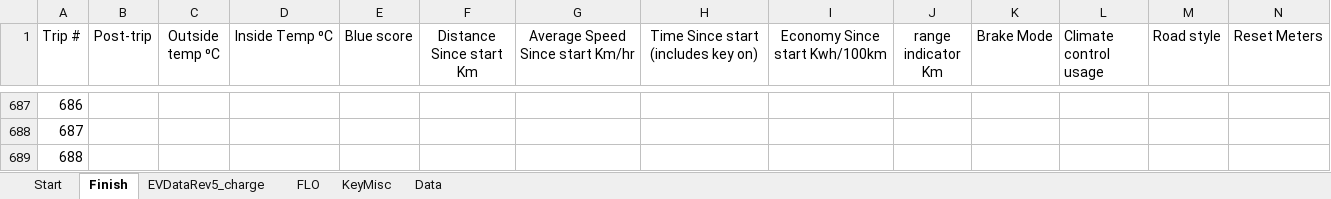
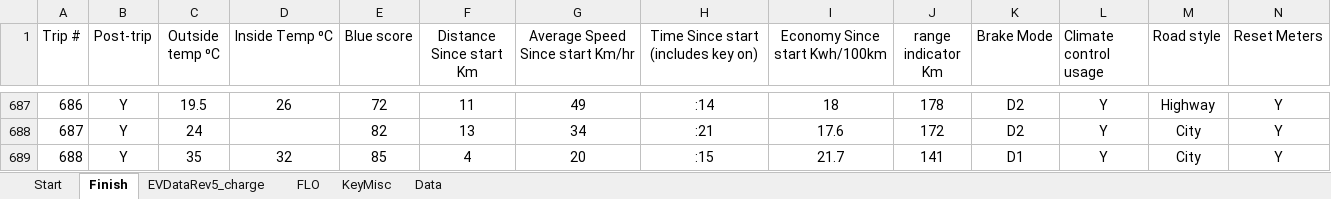
Before and after one commit to cdmoss/EV-Dashboard, an Excel workbook: Data/vehicle data/newest/full_dataset(newest).xlsx, sheet Finish, drawn as a sheet; only a part is shown, gaps mark what is left out; values as stored, in another font and other column widths than the file's, no borders; 1 other sheet too large or unreadable and not compared; the diff covers the shown part only; the diff names each change by its address in the sheet, - before the commit and + after, or states it on an @@ line.

```diff
--- a/Data/vehicle data/newest/full_dataset(newest).xlsx (sheet Finish)
+++ b/Data/vehicle data/newest/full_dataset(newest).xlsx (sheet Finish)
-B687:B689 (Post-trip): (empty)
+B687:B689 (Post-trip): Y
-C687 (Outside temp ⁰C): (empty)
+C687 (Outside temp ⁰C): 19.5
-D687 (Inside Temp ⁰C): (empty)
+D687 (Inside Temp ⁰C): 26
-E687 (Blue score): (empty)
+E687 (Blue score): 72
-F687 (Distance Since start Km): (empty)
+F687 (Distance Since start Km): 11
-G687 (Average Speed Since start Km/hr): (empty)
+G687 (Average Speed Since start Km/hr): 49
-H687: (empty)
+H687: :14
-I687 (Economy Since start Kwh/100km): (empty)
+I687 (Economy Since start Kwh/100km): 18
-J687 (range indicator Km): (empty)
+J687 (range indicator Km): 178
-K687:K688 (Brake Mode): (empty)
+K687:K688 (Brake Mode): D2
-L687:L689 (Climate control usage): (empty)
+L687:L689 (Climate control usage): Y
-M687 (Road style): (empty)
+M687 (Road style): Highway
-N687:N689 (Reset Meters): (empty)
+N687:N689 (Reset Meters): Y
-C688 (Outside temp ⁰C): (empty)
+C688 (Outside temp ⁰C): 24
-E688 (Blue score): (empty)
+E688 (Blue score): 82
-F688 (Distance Since start Km): (empty)
+F688 (Distance Since start Km): 13
-G688 (Average Speed Since start Km/hr): (empty)
+G688 (Average Speed Since start Km/hr): 34
-H688: (empty)
+H688: :21
-I688 (Economy Since start Kwh/100km): (empty)
+I688 (Economy Since start Kwh/100km): 17.6
-J688 (range indicator Km): (empty)
+J688 (range indicator Km): 172
-M688:M689 (Road style): (empty)
+M688:M689 (Road style): City
-C689 (Outside temp ⁰C): (empty)
+C689 (Outside temp ⁰C): 35
-D689 (Inside Temp ⁰C): (empty)
+D689 (Inside Temp ⁰C): 32
-E689 (Blue score): (empty)
+E689 (Blue score): 85
-F689 (Distance Since start Km): (empty)
+F689 (Distance Since start Km): 4
-G689 (Average Speed Since start Km/hr): (empty)
+G689 (Average Speed Since start Km/hr): 20
-H689: (empty)
+H689: :15
-I689 (Economy Since start Kwh/100km): (empty)
+I689 (Economy Since start Kwh/100km): 21.7
-J689 (range indicator Km): (empty)
+J689 (range indicator Km): 141
-K689 (Brake Mode): (empty)
+K689 (Brake Mode): D1
```
Also changed, not shown: 194 edited cells elsewhere in this sheet, sheet EVDataRev5_charge, 1 other file.
